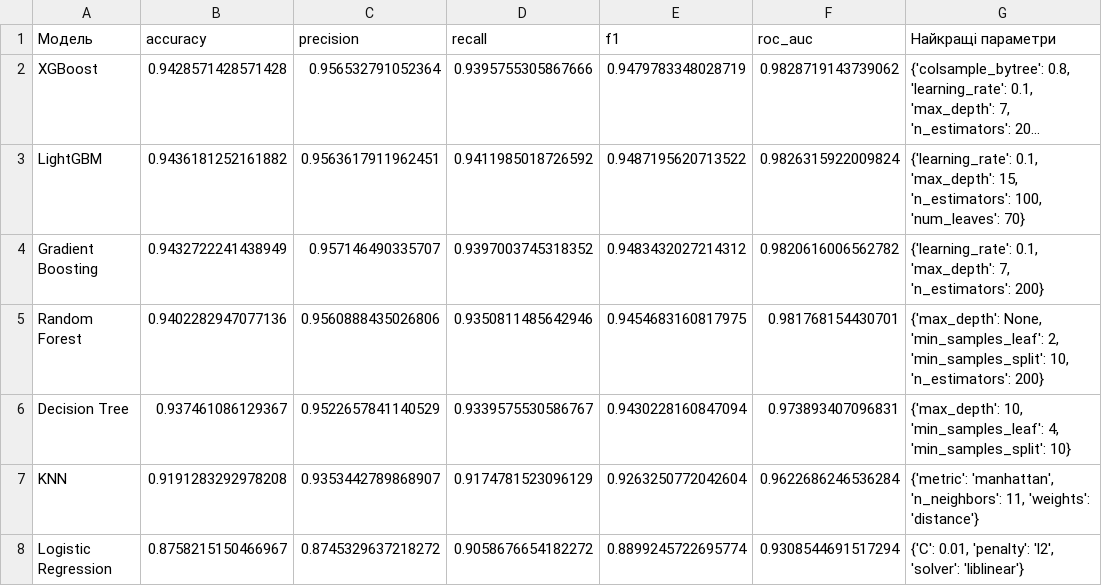
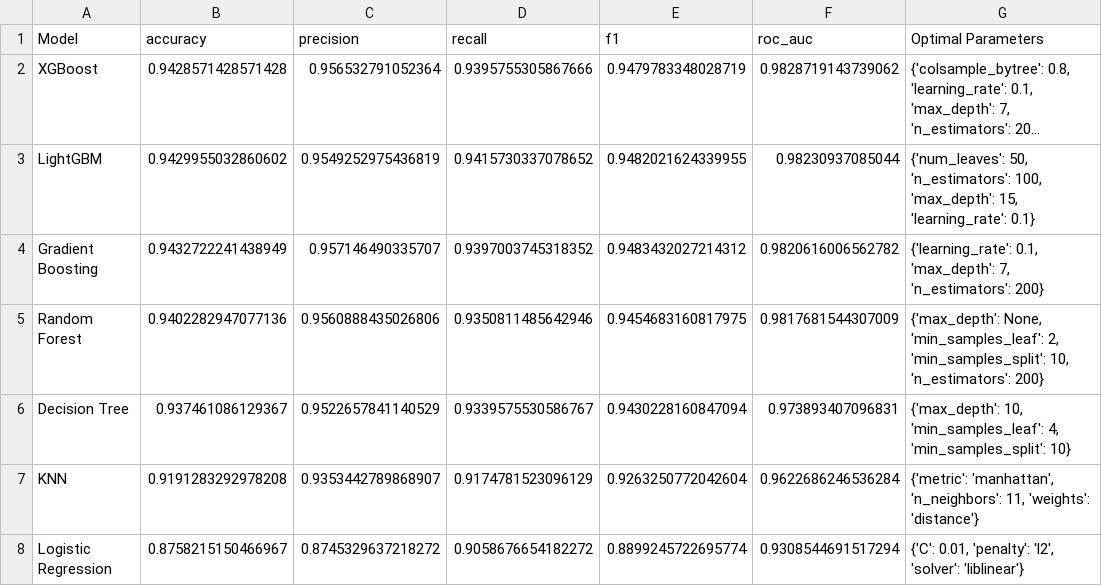
Before and after one commit to pm012/telecom-churn-prediction, a CSV file: models/model_results.csv, drawn as a sheet; long unchanged cells end in …; the diff names each change by its address in the sheet, - before the commit and + after, or states it on an @@ line.

Commit message:
Fix: defect in XGBoost Optimize: LightGBM optimal hyperparamters selection.

```diff
--- a/models/model_results.csv
+++ b/models/model_results.csv
-A1: Модель
+A1: Model
-G1: Найкращі параметри
+G1: Optimal Parameters
-B3 (accuracy): 0.9436181252161882
+B3 (accuracy): 0.9429955032860602
-C3 (precision): 0.9563617911962451
+C3 (precision): 0.9549252975436819
-D3 (recall): 0.9411985018726592
+D3 (recall): 0.9415730337078652
-E3 (f1): 0.9487195620713522
+E3 (f1): 0.9482021624339955
-F3 (roc_auc): 0.9826315922009824
+F3 (roc_auc): 0.98230937085044
-G3 (Optimal Parameters): {'learning_rate': 0.1, 'max_depth': 15, 'n_estimators': 100, 'num_leaves': 70}
+G3 (Optimal Parameters): {'num_leaves': 50, 'n_estimators': 100, 'max_depth': 15, 'learning_rate': 0.1}
-F5 (roc_auc): 0.981768154430701
+F5 (roc_auc): 0.9817681544307009
```
Also changed, not shown: 12 other files.
